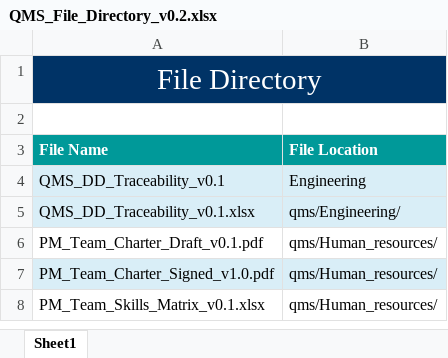
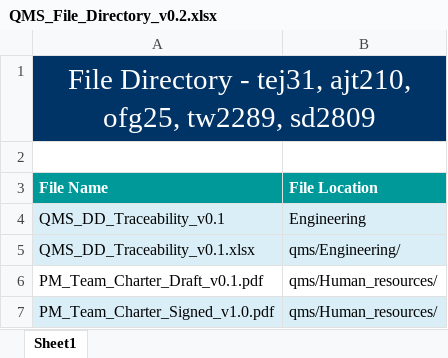
Before and after one commit to shivdesa1/MyoMetrics-EMG-, an Excel workbook: qms/Documents_gallery/QMS_File_Directory_v0.2.xlsx, sheet Sheet1, drawn as a sheet; only a part is shown; the shorter side is filled out with more unchanged rows; values as stored, in another font and other column widths than the file's, no borders; the diff names each change by its address in the sheet, - before the commit and + after, or states it on an @@ line.

Commit message:
Update QMS_File_Directory_v0.2.xlsx

```diff
--- a/qms/Documents_gallery/QMS_File_Directory_v0.2.xlsx (sheet Sheet1)
+++ b/qms/Documents_gallery/QMS_File_Directory_v0.2.xlsx (sheet Sheet1)
-A1 (File Name): File Directory
+A1 (File Name): File Directory - tej31, ajt210, ofg25, tw2289, sd2809
```
